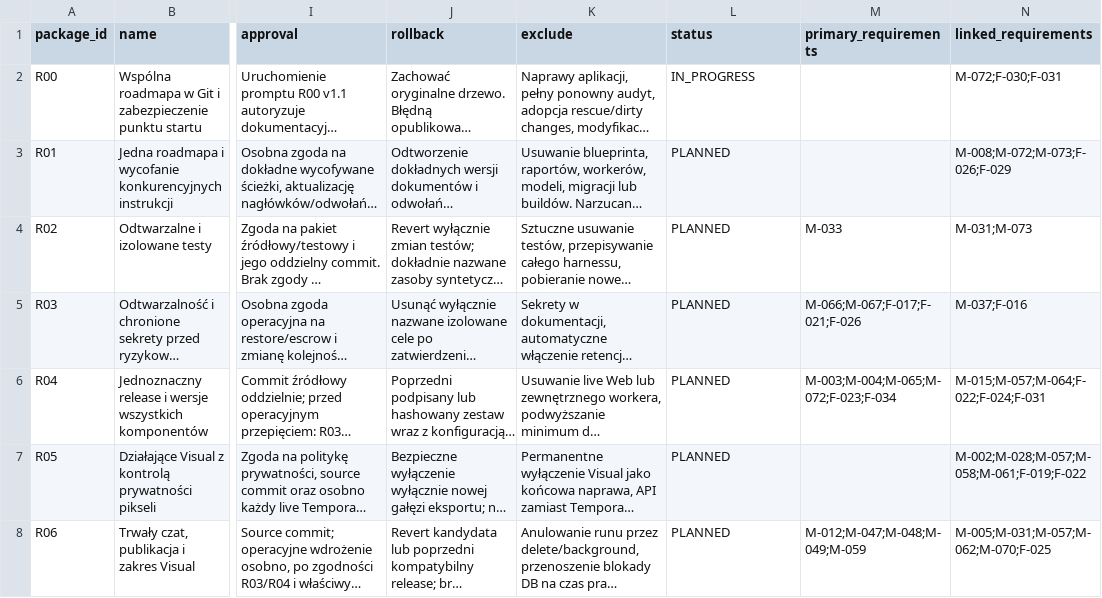
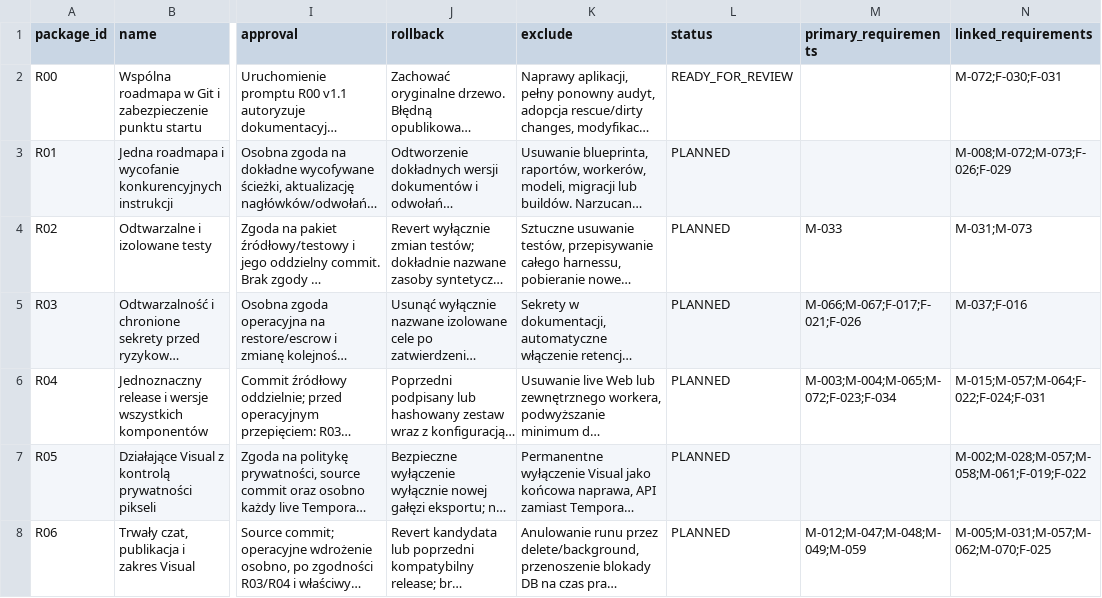
Before and after one commit to domlap94-star/ai-lab-core, a CSV file: docs/recovery/PACKAGE_REGISTER.csv, drawn as a sheet; only a part is shown, gaps mark what is left out; long unchanged cells end in …; the diff names each change by its address in the sheet, - before the commit and + after, or states it on an @@ line.

```diff
--- a/docs/recovery/PACKAGE_REGISTER.csv
+++ b/docs/recovery/PACKAGE_REGISTER.csv
-L2 (status): IN_PROGRESS
+L2 (status): READY_FOR_REVIEW
```
Also changed, not shown: 3 other files.
